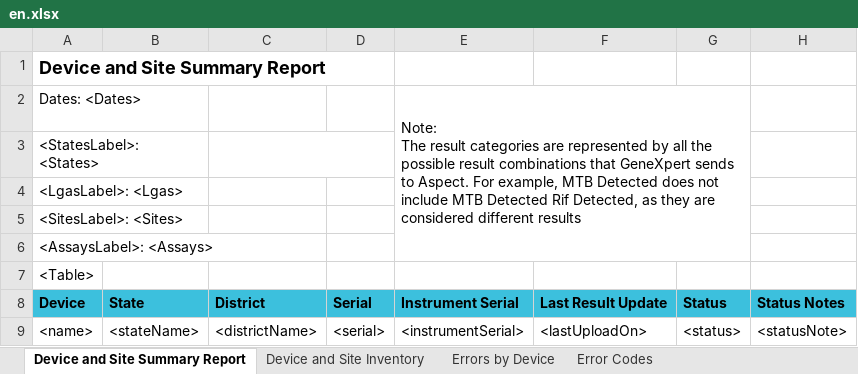
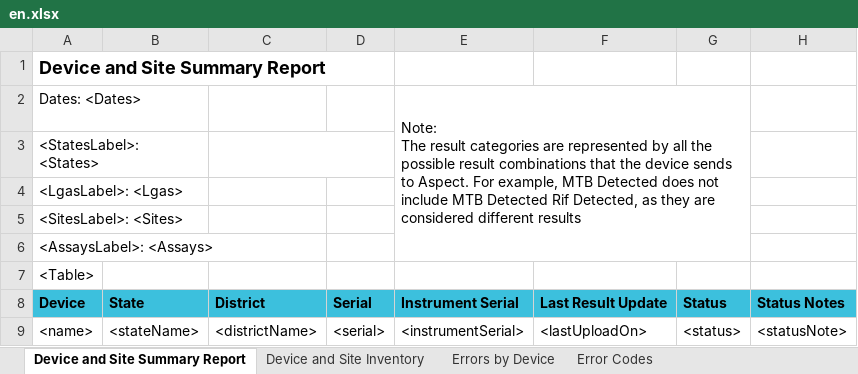
Before and after one commit to RahatSaqib/aspect, an Excel workbook: api/templates/device_and_site_summary_report/en.xlsx, sheet Device and Site Summary Report, drawn as a sheet; only a part is shown; values as stored, in another font and other column widths than the file's, no borders; the diff names each change by its address in the sheet, - before the commit and + after, or states it on an @@ line.

```diff
--- a/api/templates/device_and_site_summary_report/en.xlsx (sheet Device and Site Summary Report)
+++ b/api/templates/device_and_site_summary_report/en.xlsx (sheet Device and Site Summary Report)
-E2: …combinations that GeneXpert sends to…
+E2: …combinations that the device sends to…
```
Also changed, not shown: api/templates/device_and_site_summary_report/uk.xlsx.
